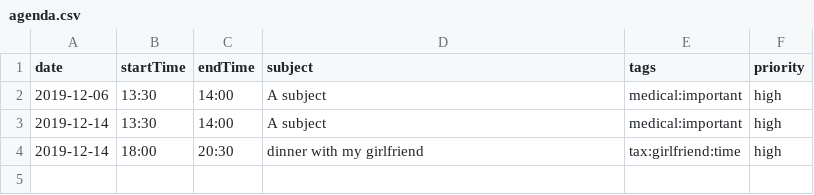
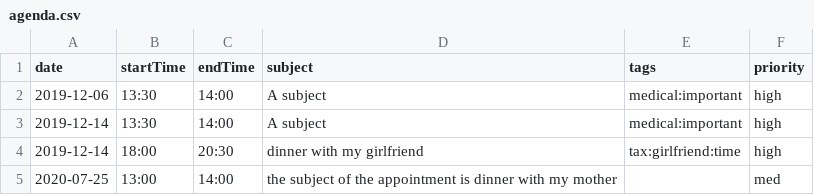
Before and after one commit to guillermoim/AgendaManager, a CSV file: database/agenda.csv (was agenda.csv), drawn as a sheet; the diff names each change by its address in the sheet, - before the commit and + after, or states it on an @@ line.

```diff
--- a/agenda.csv
+++ b/database/agenda.csv
+row 5: 2020-07-25 | 13:00 | 14:00 | the subject of the appointment is dinner with my mother |  | med
```
Also changed, not shown: 8 other files.
